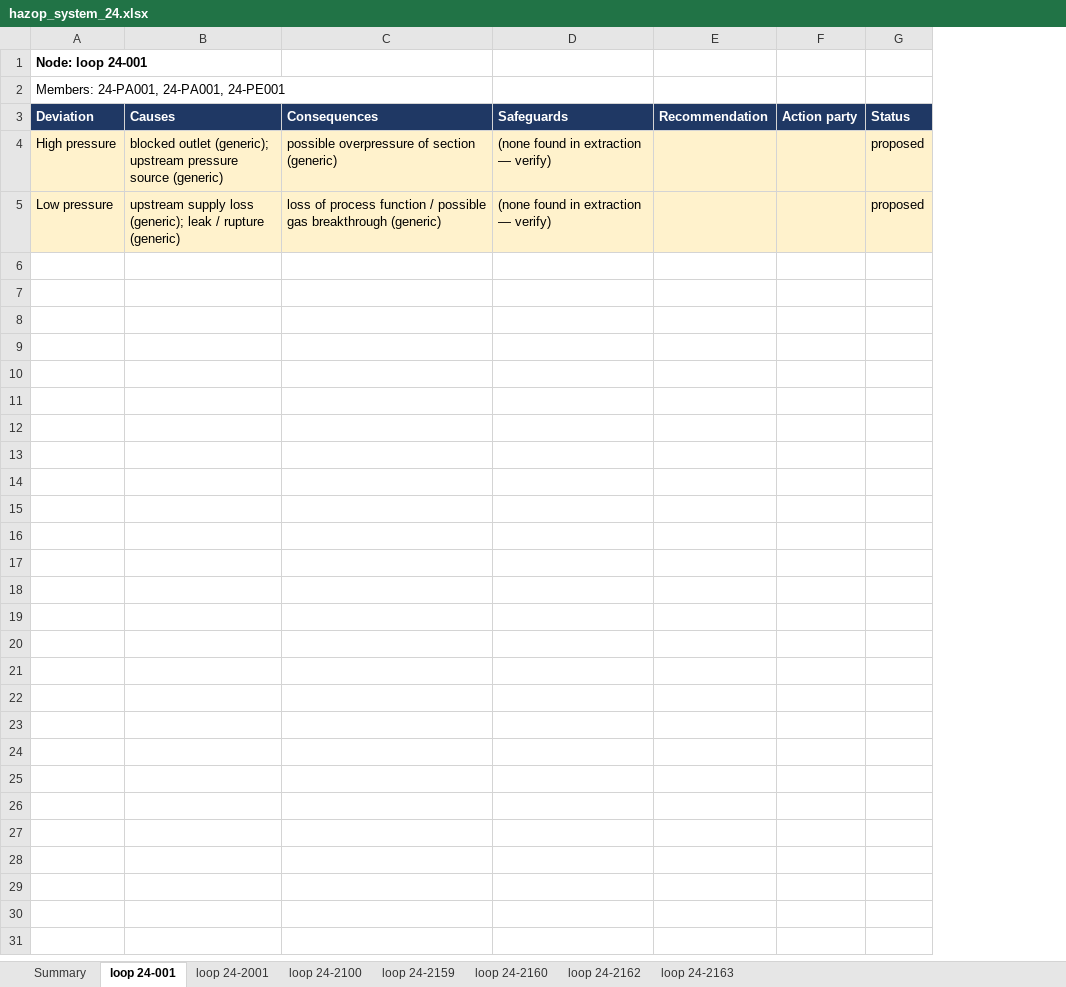
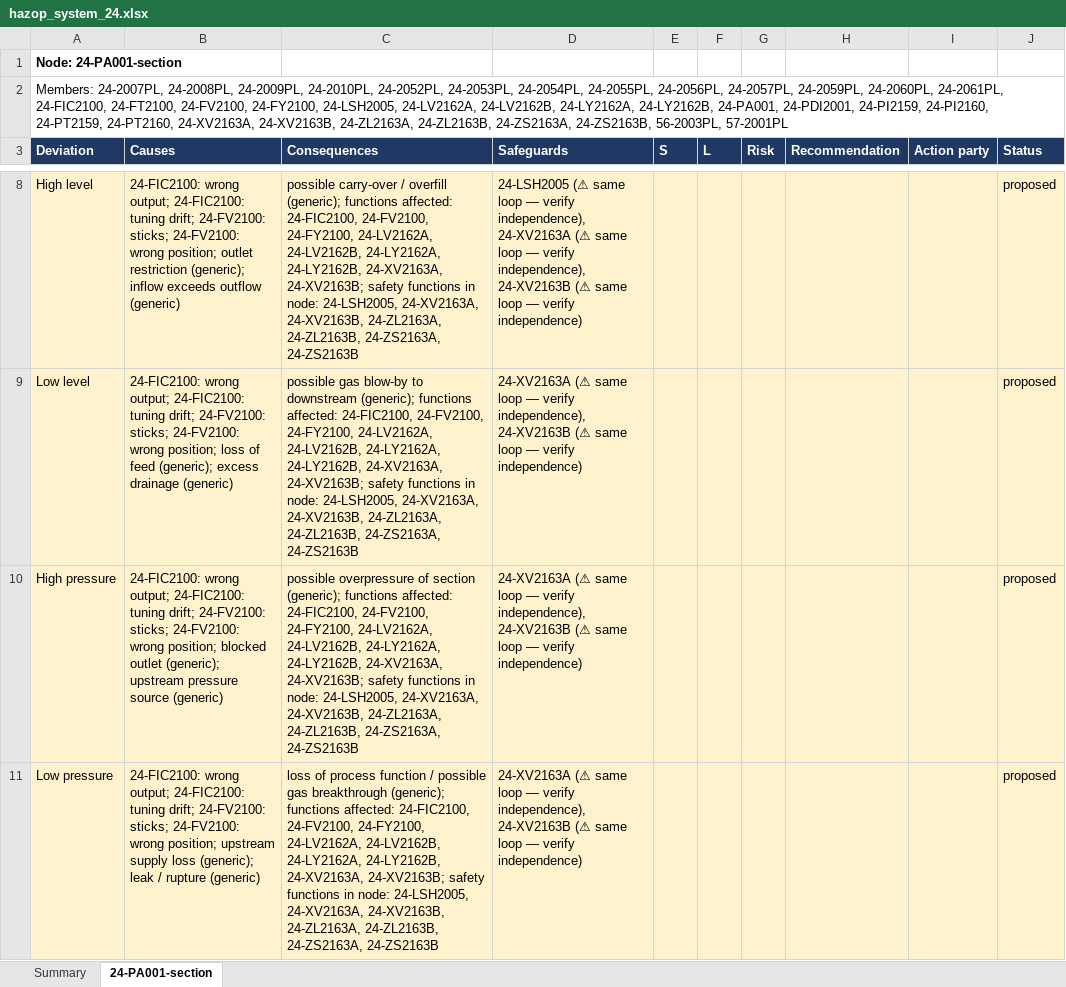
Before and after one commit to TKTH-Eq/SommerstudentProsjekt, an Excel workbook: reports/hazop_system_24.xlsx, sheet 24-PA001-section, drawn as a sheet; only a part is shown, gaps mark what is left out; values as stored, in another font and other column widths than the file's, no borders; addresses are those after the commit; the diff covers the shown part only; the diff names each change by its address in the sheet, - before the commit and + after, or states it on an @@ line.

```diff
--- a/reports/hazop_system_24.xlsx (sheet 24-PA001-section)
+++ b/reports/hazop_system_24.xlsx (sheet 24-PA001-section)
-sheet tab: loop 24-001
+sheet tab: 24-PA001-section
-sheet tab: loop 24-2001
-sheet tab: loop 24-2100
-sheet tab: loop 24-2159
-sheet tab: loop 24-2160
-sheet tab: loop 24-2162
-sheet tab: loop 24-2163
+column E (S), empty
+column F (L), empty
+column G (Risk), empty
-A1 (Deviation): Node: loop 24-001
+A1 (Deviation): Node: 24-PA001-section
-A2 (Deviation): Members: 24-PA001, 24-PA001, 24-PE001
+A2 (Deviation): Members: 24-2007PL, 24-2008PL, 24-2009PL, 24-2010PL, 24-2052PL, 24-2053PL, 24-2054PL, 24-2055PL, 24-2056PL, 24-2057PL, 24-2059PL, 24-2060PL, 24-2061PL, 24-FIC2100, 24-FT2100, 24-FV2100, 24-FY2100, 24-LSH2005, 24-LV2162A, 24-LV2162B, 24-LY2162A, 24-LY2162B, 24-PA001, 24-PDI2001, 24-PI2159, 24-PI2160, 24-PT2159, 24-PT2160, 24-XV2163A, 24-XV2163B, 24-ZL2163A, 24-ZL2163B, 24-ZS2163A, 24-ZS2163B, 56-2003PL, 57-2001PL
+row 8: High level | 24-FIC2100: wrong output; 24-FIC2100: tuning drift; 24-FV2100: sticks; 24-FV2100: wrong position; outlet restriction (generic); inflow exceeds outflow (generic) | possible carry-over / overfill (generic); functions affected: 24-FIC2100, 24-FV2100, 24-FY2100, 24-LV2162A, 24-LV2162B, 24-LY2162A, 24-LY2162B, 24-XV2163A, 24-XV2163B; safety functions in node: 24-LSH2005, 24-XV2163A, 24-XV2163B, 24-ZL2163A, 24-ZL2163B, 24-ZS2163A, 24-ZS2163B | 24-LSH2005 (⚠ same loop — verify independence), 24-XV2163A (⚠ same loop — verify independence), 24-XV2163B (⚠ same loop — verify independence) |  |  |  |  |  | proposed
+row 9: Low level | 24-FIC2100: wrong output; 24-FIC2100: tuning drift; 24-FV2100: sticks; 24-FV2100: wrong position; loss of feed (generic); excess drainage (generic) | possible gas blow-by to downstream (generic); functions affected: 24-FIC2100, 24-FV2100, 24-FY2100, 24-LV2162A, 24-LV2162B, 24-LY2162A, 24-LY2162B, 24-XV2163A, 24-XV2163B; safety functions in node: 24-LSH2005, 24-XV2163A, 24-XV2163B, 24-ZL2163A, 24-ZL2163B, 24-ZS2163A, 24-ZS2163B | 24-XV2163A (⚠ same loop — verify independence), 24-XV2163B (⚠ same loop — verify independence) |  |  |  |  |  | proposed
-B10 (Causes): blocked outlet…
+B10 (Causes): 24-FIC2100: wrong output; 24-FIC2100: tuning drift; 24-FV2100: sticks; 24-FV2100: wrong position; blocked outlet…
-C10 (Consequences): …of section (generic)
+C10 (Consequences): …of section (generic); functions affected: 24-FIC2100, 24-FV2100, 24-FY2100, 24-LV2162A, 24-LV2162B, 24-LY2162A, 24-LY2162B, 24-XV2163A, 24-XV2163B; safety functions in node: 24-LSH2005, 24-XV2163A, 24-XV2163B, 24-ZL2163A, 24-ZL2163B, 24-ZS2163A, 24-ZS2163B
-D10:D11 (Safeguards): (none found in extraction — verify)
+D10:D11 (Safeguards): 24-XV2163A (⚠ same loop — verify independence), 24-XV2163B (⚠ same loop — verify independence)
-B11 (Causes): upstream supply…
+B11 (Causes): 24-FIC2100: wrong output; 24-FIC2100: tuning drift; 24-FV2100: sticks; 24-FV2100: wrong position; upstream supply…
-C11 (Consequences): …gas breakthrough (generic)
+C11 (Consequences): …gas breakthrough (generic); functions affected: 24-FIC2100, 24-FV2100, 24-FY2100, 24-LV2162A, 24-LV2162B, 24-LY2162A, 24-LY2162B, 24-XV2163A, 24-XV2163B; safety functions in node: 24-LSH2005, 24-XV2163A, 24-XV2163B, 24-ZL2163A, 24-ZL2163B, 24-ZS2163A, 24-ZS2163B
```
Also changed, not shown: 4 added rows elsewhere in this sheet, sheet Summary, reports/hazop_system_13.xlsx, reports/hazop_system_20.xlsx, 15 other files.
